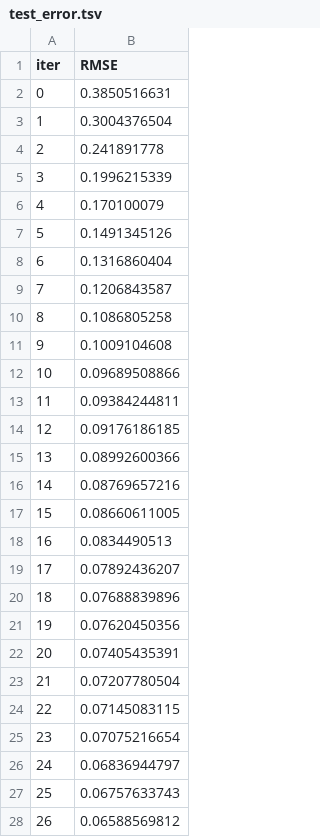
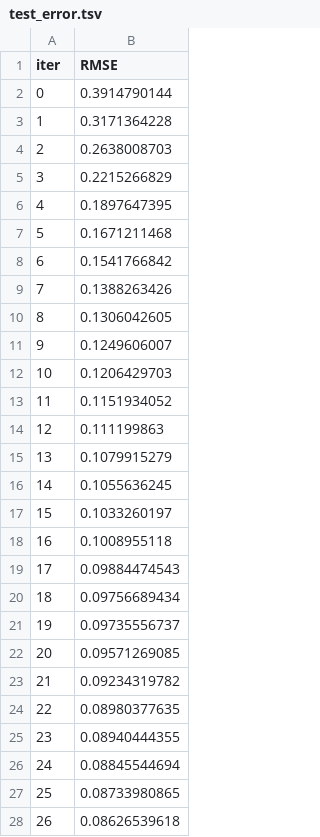
Before and after one commit to leadbreak/cls_snp, a TSV file: catboost_info/test_error.tsv, drawn as a sheet; only a part is shown; the diff covers the shown part only.

Commit message:
try catboost binary ensemble

```diff
--- a/catboost_info/test_error.tsv
+++ b/catboost_info/test_error.tsv
@@ -1,28 +1,28 @@
 iter	RMSE
-0	0.3850516631
-1	0.3004376504
-2	0.241891778
-3	0.1996215339
-4	0.170100079
-5	0.1491345126
-6	0.1316860404
-7	0.1206843587
-8	0.1086805258
-9	0.1009104608
-10	0.09689508866
-11	0.09384244811
-12	0.09176186185
-13	0.08992600366
-14	0.08769657216
-15	0.08660611005
-16	0.0834490513
-17	0.07892436207
-18	0.07688839896
-19	0.07620450356
-20	0.07405435391
-21	0.07207780504
-22	0.07145083115
-23	0.07075216654
-24	0.06836944797
-25	0.06757633743
-26	0.06588569812
+0	0.3914790144
+1	0.3171364228
+2	0.2638008703
+3	0.2215266829
+4	0.1897647395
+5	0.1671211468
+6	0.1541766842
+7	0.1388263426
+8	0.1306042605
+9	0.1249606007
+10	0.1206429703
+11	0.1151934052
+12	0.111199863
+13	0.1079915279
+14	0.1055636245
+15	0.1033260197
+16	0.1008955118
+17	0.09884474543
+18	0.09756689434
+19	0.09735556737
+20	0.09571269085
+21	0.09234319782
+22	0.08980377635
+23	0.08940444355
+24	0.08845544694
+25	0.08733980865
+26	0.08626539618
```
Also changed, not shown: 73 edited cells elsewhere in this file, catboost_info/learn_error.tsv, catboost_info/time_left.tsv, 7 other files.
